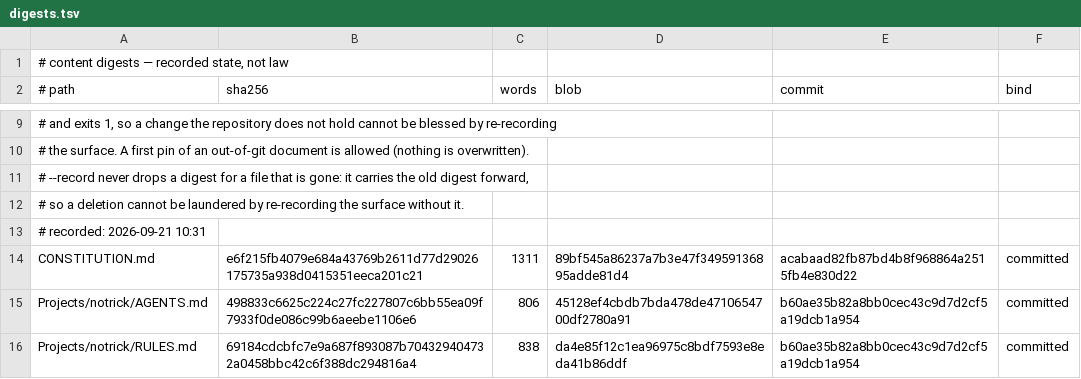
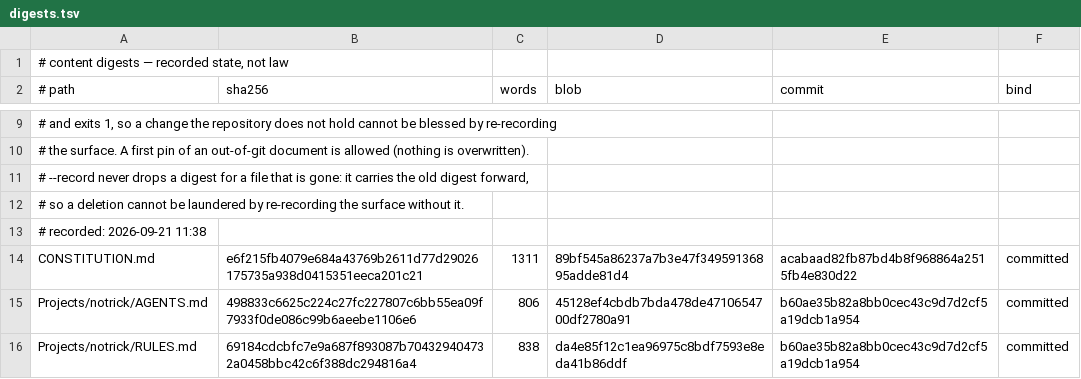
Before and after one commit to faresrafat3/context-ledger, a TSV file: context/digests.tsv, drawn as a sheet; only a part is shown, gaps mark what is left out.

```diff
--- a/context/digests.tsv
+++ b/context/digests.tsv
@@ -12,3 +12,3 @@
 # so a deletion cannot be laundered by re-recording the surface without it.
-# recorded: 2026-09-21 10:31
+# recorded: 2026-09-21 11:38
 CONSTITUTION.md	e6f215fb4079e684a43769b2611d77d29026175735a938d0415351eeca201c21	1311	89bf545a86237a7b3e47f34959136895adde81d4	acabaad82fb87bd4b8f968864a2515fb4e830d22	committed
```
